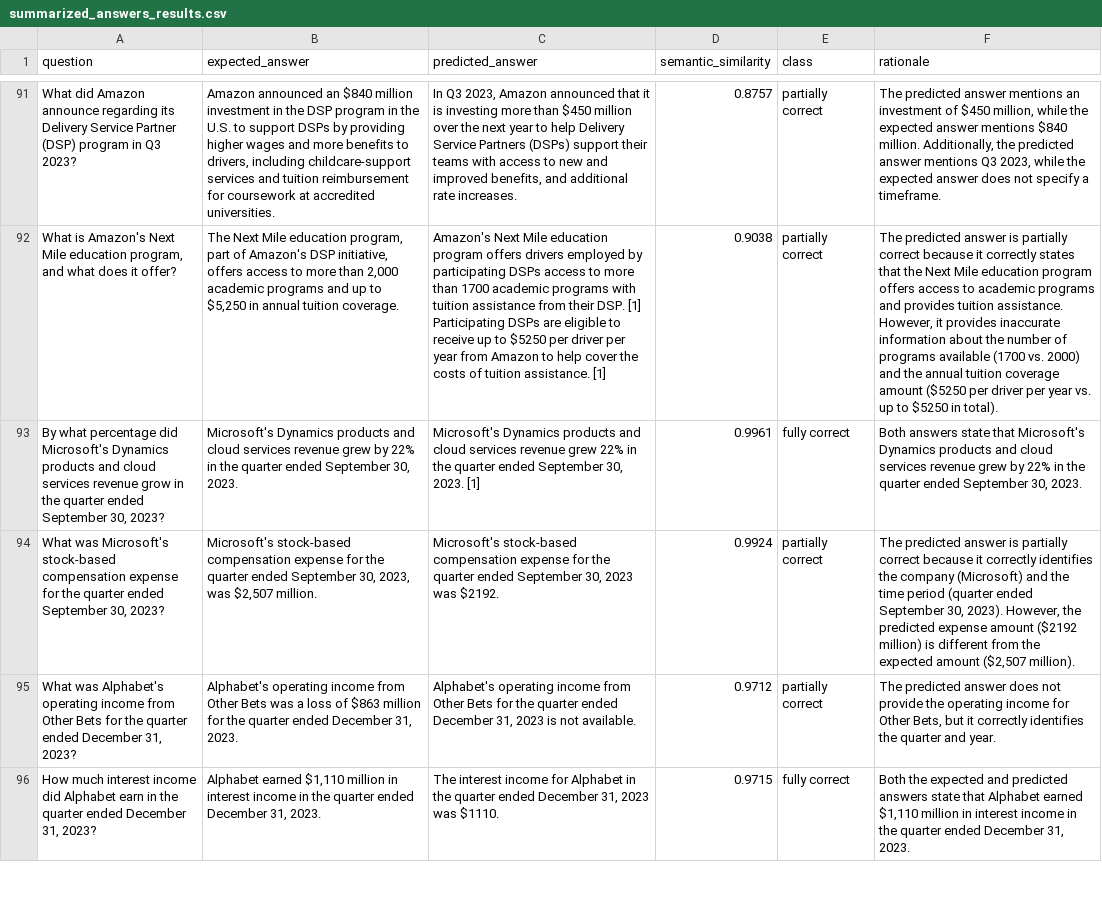
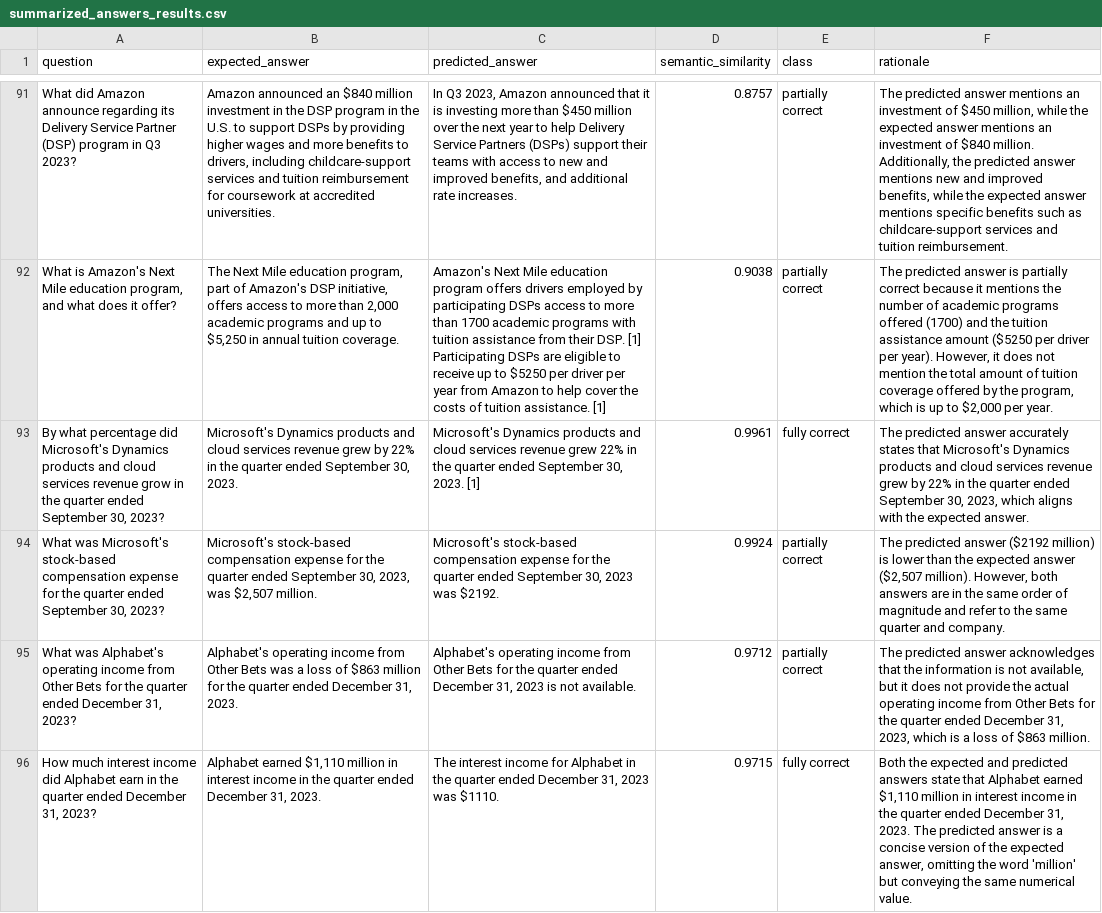
Before and after one commit to arunpshankar/VAIS-RAG-Patterns, a CSV file: data/eval/generation/summarized_answers_results.csv, drawn as a sheet; only a part is shown, gaps mark what is left out; the diff covers the shown part only; the diff names each change by its address in the sheet, - before the commit and + after, or states it on an @@ line.

```diff
--- a/data/eval/generation/summarized_answers_results.csv
+++ b/data/eval/generation/summarized_answers_results.csv
-F91 (rationale): …answer mentions $840 million. Additionally, the predicted answer mentions Q3 2023, while the expected answer does not specify a timeframe.
+F91 (rationale): …answer mentions an investment of $840 million. Additionally, the predicted answer mentions new and improved benefits, while the expected answer mentions specific benefits such as childcare-support services and tuition reimbursement.
-F92 (rationale): …because it correctly states that the Next Mile education program offers access to academic programs and provides tuition assistance. However, it provides inaccurate information about the number of programs available (1700 vs. 2000) and the annual tuition coverage amount ($5250 per driver per year vs. up to $5250 in total).
+F92 (rationale): …because it mentions the number of academic programs offered (1700) and the tuition assistance amount ($5250 per driver per year). However, it does not mention the total amount of tuition coverage offered by the program, which is up to $2,000 per year.
-F93 (rationale): Both answers state that Microsoft's Dynamics products and cloud services revenue grew by 22% in the quarter ended September 30, 2023.
+F93 (rationale): The predicted answer accurately states that Microsoft's Dynamics products and cloud services revenue grew by 22% in the quarter ended September 30, 2023, which aligns with the expected answer.
-F94 (rationale): …predicted answer is partially correct because it correctly identifies the company (Microsoft) and the time period (quarter ended September 30, 2023). However, the predicted expense amount ($2192 million) is different from the expected amount ($2,507 million).
+F94 (rationale): …predicted answer ($2192 million) is lower than the expected answer ($2,507 million). However, both answers are in the same order of magnitude and refer to the same quarter and company.
-F95 (rationale): …predicted answer does not provide the operating income for Other Bets, but it correctly identifies the quarter and year.
+F95 (rationale): …predicted answer acknowledges that the information is not available, but it does not provide the actual operating income from Other Bets for the quarter ended December 31, 2023, which is a loss of $863 million.
-F96 (rationale): …31, 2023.
+F96 (rationale): …31, 2023. The predicted answer is a concise version of the expected answer, omitting the word 'million' but conveying the same numerical value.
```
Also changed, not shown: 132 edited cells elsewhere in this file, 5 other files.
